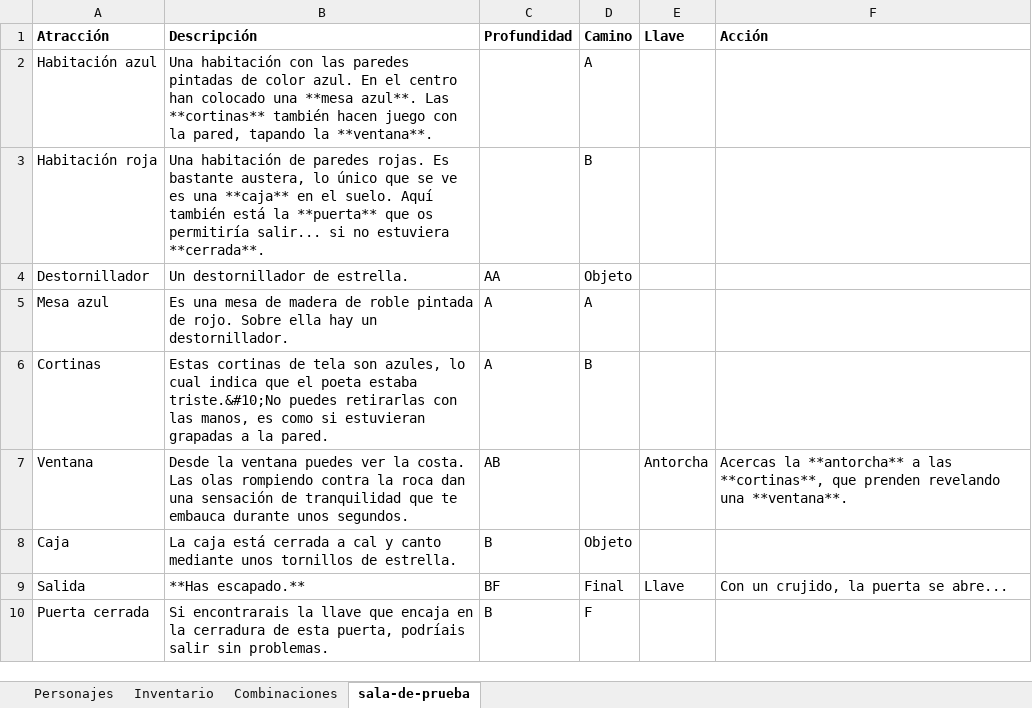
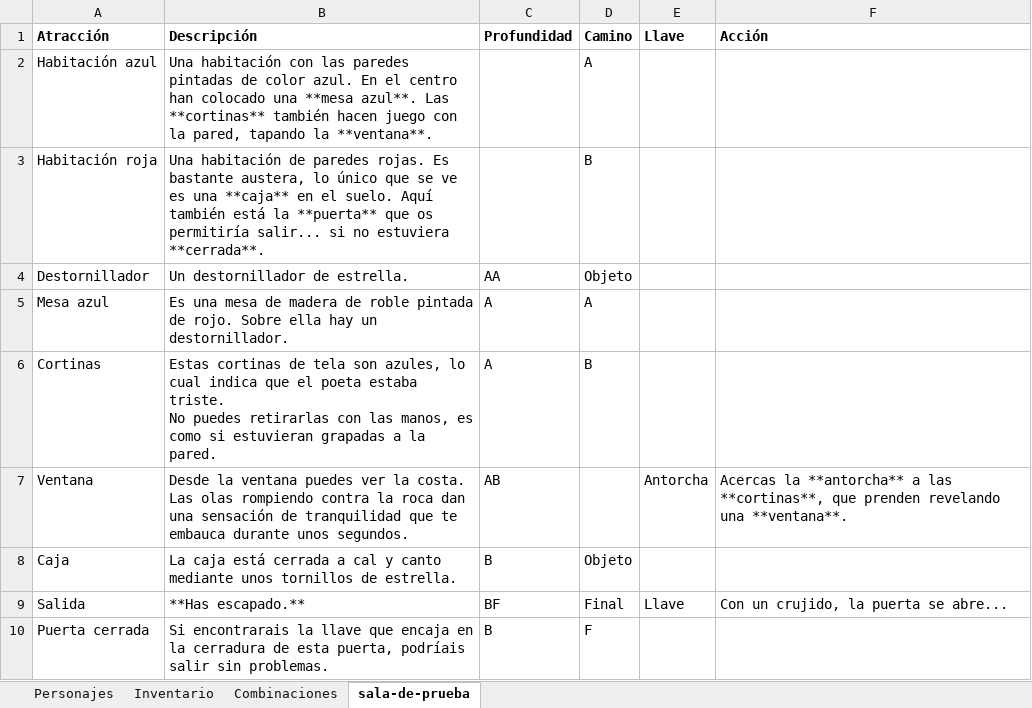
Before and after one commit to JorgeyGari/RingoBot, an Excel workbook: file.xlsx, sheet sala-de-prueba, drawn as a sheet; values as stored, in another font and other column widths than the file's, no borders; ↵ is a line break in a cell; the diff names each change by its address in the sheet, - before the commit and + after, or states it on an @@ line.

```diff
--- a/file.xlsx (sheet sala-de-prueba)
+++ b/file.xlsx (sheet sala-de-prueba)
-B6 (Descripción): …poeta estaba triste.&#10;No puedes retirarlas…
+B6 (Descripción): …poeta estaba triste. ↵ No puedes retirarlas…
```
Also changed, not shown: sheet Personajes, 2 other files.
